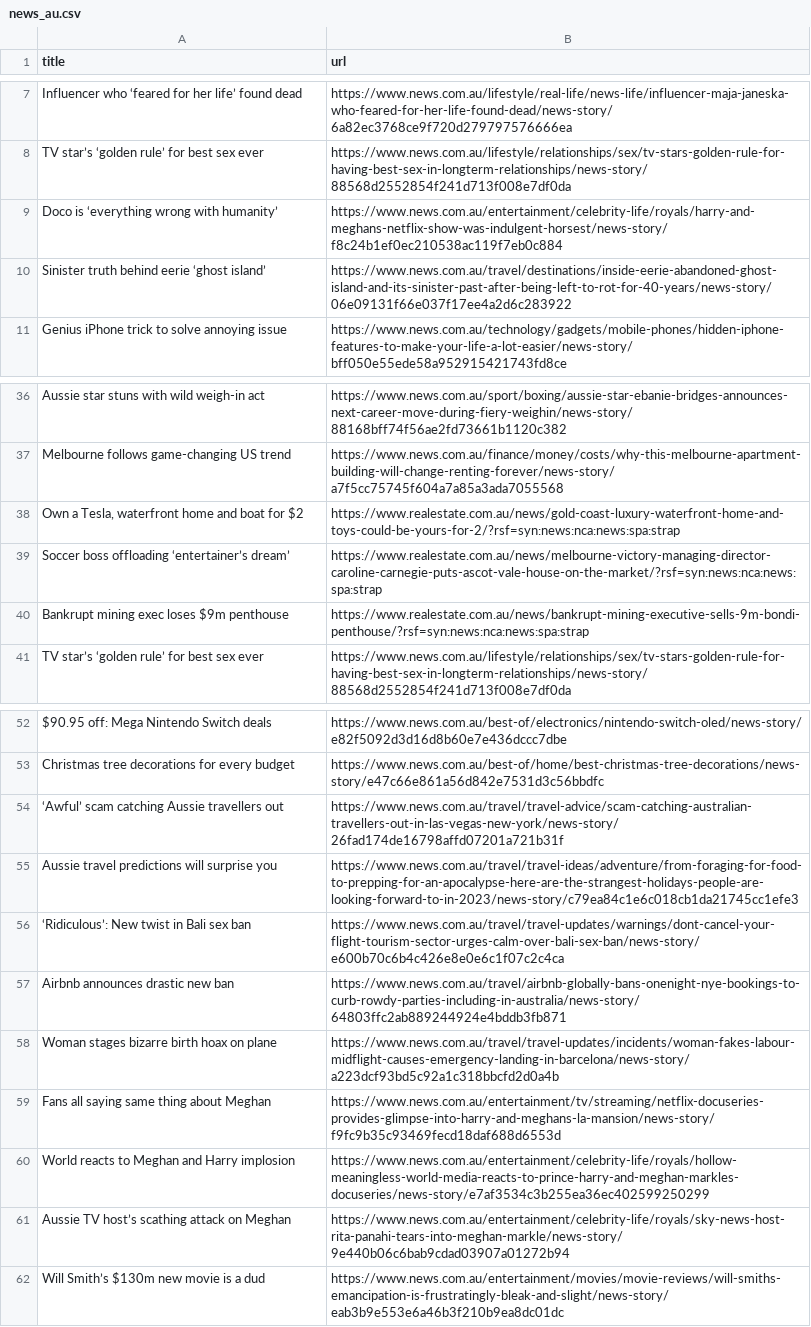
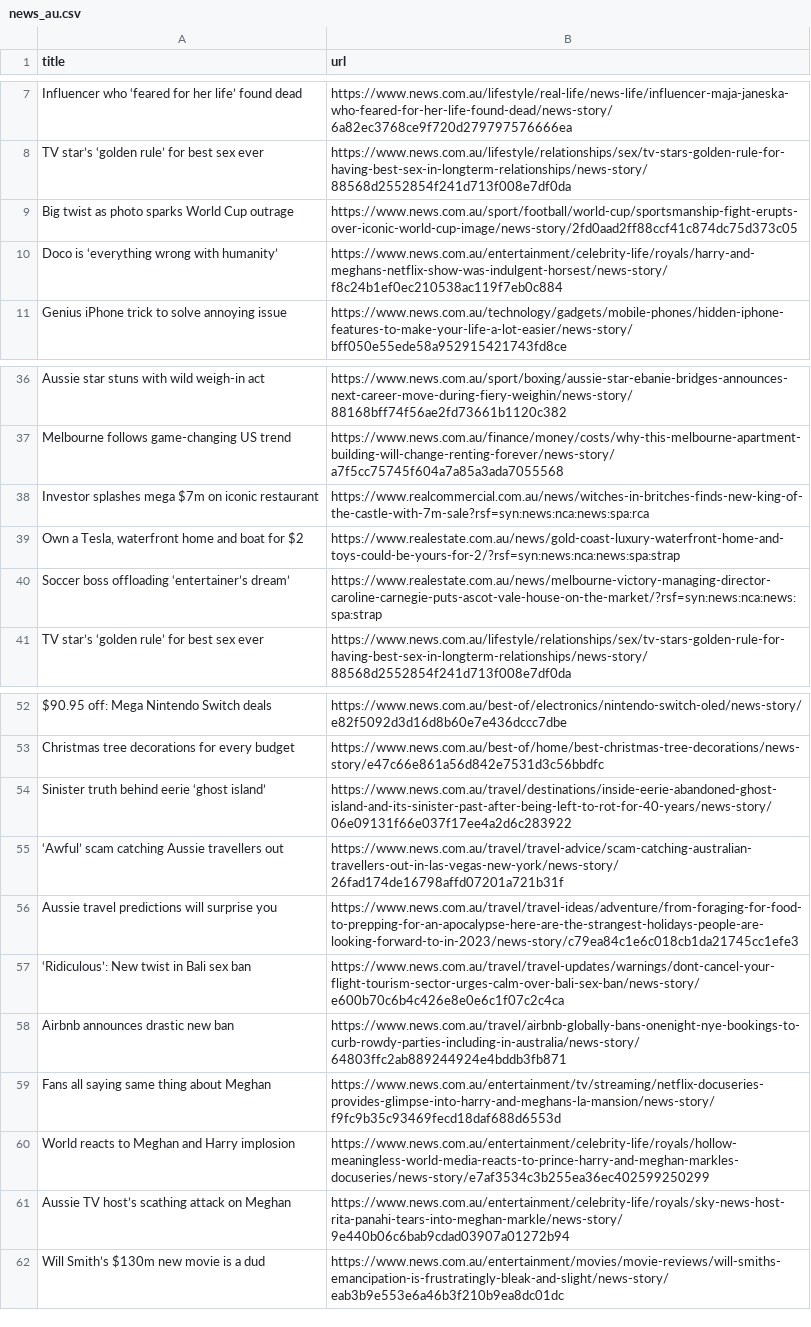
Before and after one commit to vlsachdev/automatic-scraper-news-au, a CSV file: news_au.csv, drawn as a sheet; only a part is shown, gaps mark what is left out.

```diff
--- a/news_au.csv
+++ b/news_au.csv
@@ -8,4 +8,4 @@ Influencer who ‘feared for her life’ found dead,https://www.news.com.au/life
 TV star’s ‘golden rule’ for best sex ever,https://www.news.com.au/lifestyle/relationships/sex/tv-stars-golden-rule-for-having-best-sex-in-longterm-relationships/news-story/88568d2552854f241d713f008e7df0da
+Big twist as photo sparks World Cup outrage,https://www.news.com.au/sport/football/world-cup/sportsmanship-fight-erupts-over-iconic-world-cup-image/news-story/2fd0aad2ff88ccf41c874dc75d373c05
 Doco is ‘everything wrong with humanity’,https://www.news.com.au/entertainment/celebrity-life/royals/harry-and-meghans-netflix-show-was-indulgent-horsest/news-story/f8c24b1ef0ec210538ac119f7eb0c884
-Sinister truth behind eerie ‘ghost island’,https://www.news.com.au/travel/destinations/inside-eerie-abandoned-ghost-island-and-its-sinister-past-after-being-left-to-rot-for-40-years/news-story/06e09131f66e037f17ee4a2d6c283922
 Genius iPhone trick to solve annoying issue,https://www.news.com.au/technology/gadgets/mobile-phones/hidden-iphone-features-to-make-your-life-a-lot-easier/news-story/bff050e55ede58a952915421743fd8ce
@@ -37,5 +37,5 @@ Aussie star stuns with wild weigh-in act,https://www.news.com.au/sport/boxing/au
 Melbourne follows game-changing US trend,https://www.news.com.au/finance/money/costs/why-this-melbourne-apartment-building-will-change-renting-forever/news-story/a7f5cc75745f604a7a85a3ada7055568
+Investor splashes mega $7m on iconic restaurant,https://www.realcommercial.com.au/news/witches-in-britches-finds-new-king-of-the-castle-with-7m-sale?rsf=syn:news:nca:news:spa:rca
 "Own a Tesla, waterfront home and boat for $2",https://www.realestate.com.au/news/gold-coast-luxury-waterfront-home-and-toys-could-be-yours-for-2/?rsf=syn:news:nca:news:spa:strap
 Soccer boss offloading ‘entertainer’s dream’,https://www.realestate.com.au/news/melbourne-victory-managing-director-caroline-carnegie-puts-ascot-vale-house-on-the-market/?rsf=syn:news:nca:news:spa:strap
-Bankrupt mining exec loses $9m penthouse,https://www.realestate.com.au/news/bankrupt-mining-executive-sells-9m-bondi-penthouse/?rsf=syn:news:nca:news:spa:strap
 TV star’s ‘golden rule’ for best sex ever,https://www.news.com.au/lifestyle/relationships/sex/tv-stars-golden-rule-for-having-best-sex-in-longterm-relationships/news-story/88568d2552854f241d713f008e7df0da
@@ -53,2 +53,3 @@ $90.95 off: Mega Nintendo Switch deals,https://www.news.com.au/best-of/electroni
 Christmas tree decorations for every budget,https://www.news.com.au/best-of/home/best-christmas-tree-decorations/news-story/e47c66e861a56d842e7531d3c56bbdfc
+Sinister truth behind eerie ‘ghost island’,https://www.news.com.au/travel/destinations/inside-eerie-abandoned-ghost-island-and-its-sinister-past-after-being-left-to-rot-for-40-years/news-story/06e09131f66e037f17ee4a2d6c283922
 ‘Awful’ scam catching Aussie travellers out,https://www.news.com.au/travel/travel-advice/scam-catching-australian-travellers-out-in-las-vegas-new-york/news-story/26fad174de16798affd07201a721b31f
@@ -57,3 +58,2 @@ Aussie travel predictions will surprise you,https://www.news.com.au/travel/trave
 Airbnb announces drastic new ban,https://www.news.com.au/travel/airbnb-globally-bans-onenight-nye-bookings-to-curb-rowdy-parties-including-in-australia/news-story/64803ffc2ab889244924e4bddb3fb871
-Woman stages bizarre birth hoax on plane,https://www.news.com.au/travel/travel-updates/incidents/woman-fakes-labour-midflight-causes-emergency-landing-in-barcelona/news-story/a223dcf93bd5c92a1c318bbcfd2d0a4b
 Fans all saying same thing about Meghan,https://www.news.com.au/entertainment/tv/streaming/netflix-docuseries-provides-glimpse-into-harry-and-meghans-la-mansion/news-story/f9fc9b35c93469fecd18daf688d6553d
```
